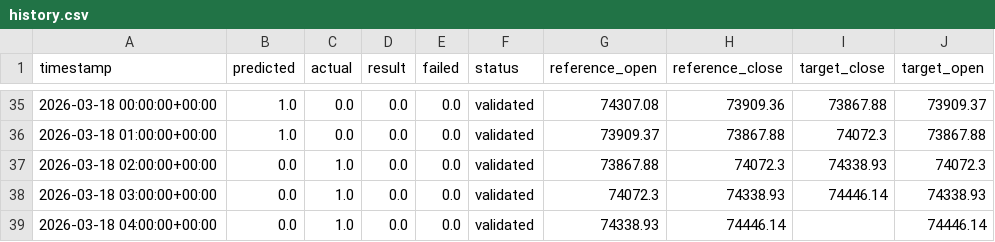
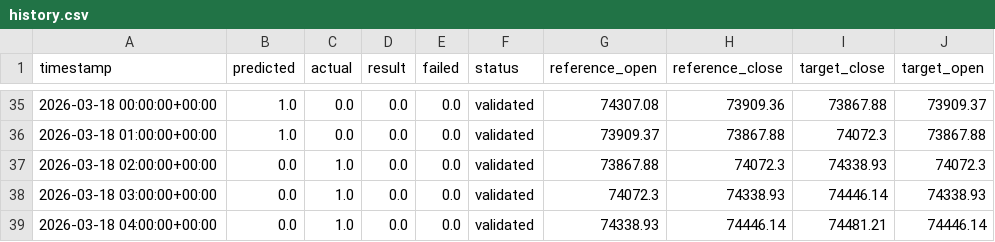
Before and after one commit to devMuniz02/btc-hourly-tournament, a CSV file: history.csv, drawn as a sheet; only a part is shown, gaps mark what is left out.

```diff
--- a/history.csv
+++ b/history.csv
@@ -38,2 +38,2 @@ timestamp,predicted,actual,result,failed,status,reference_open,reference_close,t
 2026-03-18 03:00:00+00:00,0.0,1.0,0.0,0.0,validated,74072.3,74338.93,74446.14,74338.93
-2026-03-18 04:00:00+00:00,0.0,1.0,0.0,0.0,validated,74338.93,74446.14,,74446.14
+2026-03-18 04:00:00+00:00,0.0,1.0,0.0,0.0,validated,74338.93,74446.14,74481.21,74446.14
```
Also changed, not shown: 2 other files.
